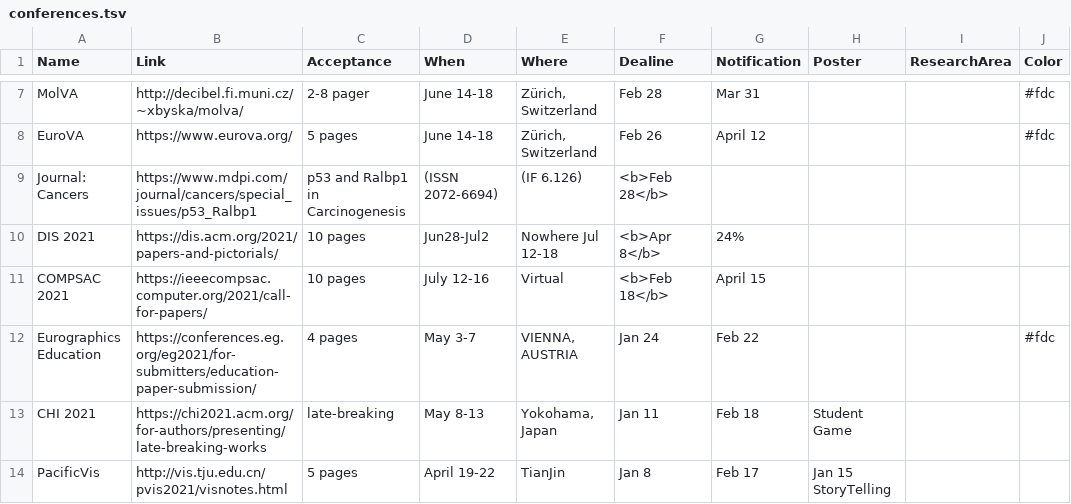
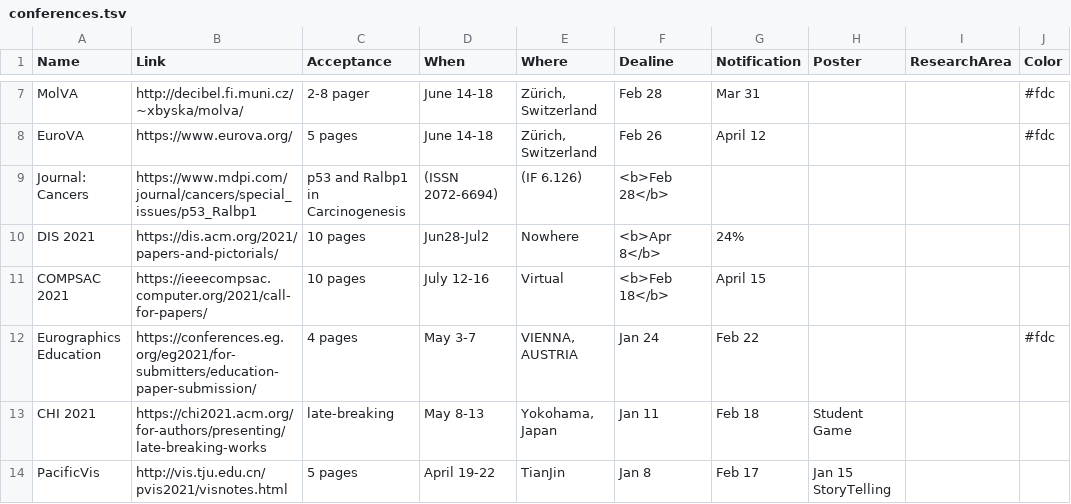
Before and after one commit to iDataVisualizationLab/idatavisualizationlab.github.io, a TSV file: data/conferences.tsv, drawn as a sheet; only a part is shown, gaps mark what is left out.

Commit message:
First commit

```diff
--- a/data/conferences.tsv
+++ b/data/conferences.tsv
@@ -9,3 +9,3 @@ EuroVA 	https://www.eurova.org/	5 pages	June 14-18	 Zürich, Switzerland	Feb 26
 Journal: Cancers	https://www.mdpi.com/journal/cancers/special_issues/p53_Ralbp1	p53 and Ralbp1 in Carcinogenesis	(ISSN 2072-6694)	(IF 6.126)	<b>Feb 28</b>		
-DIS 2021	https://dis.acm.org/2021/papers-and-pictorials/	10 pages	Jun28-Jul2	Nowhere Jul 12-18	<b>Apr 8</b>	24%	 			
+DIS 2021	https://dis.acm.org/2021/papers-and-pictorials/	10 pages	Jun28-Jul2	Nowhere	<b>Apr 8</b>	24%	 			
 COMPSAC 2021	https://ieeecompsac.computer.org/2021/call-for-papers/	10 pages	July 12-16	Virtual	<b>Feb 18</b>	April 15	 			
```
